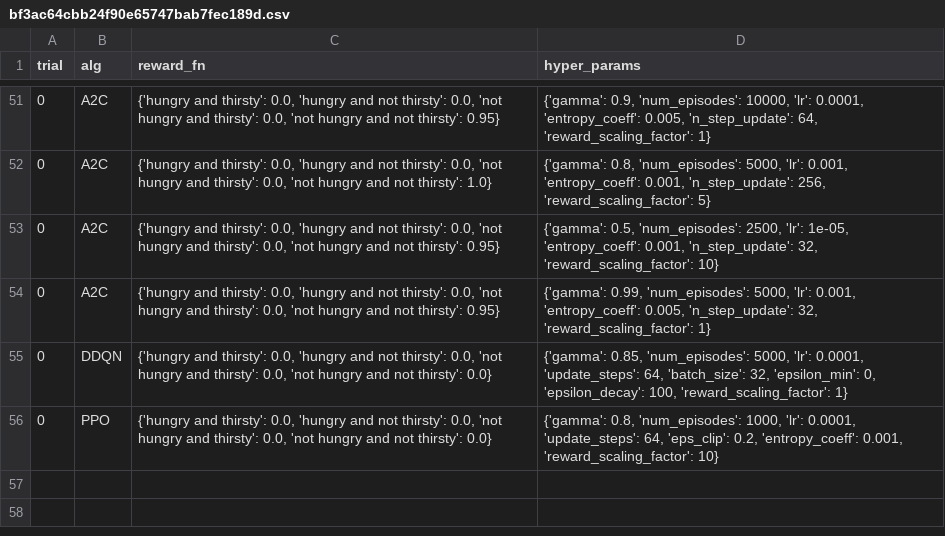
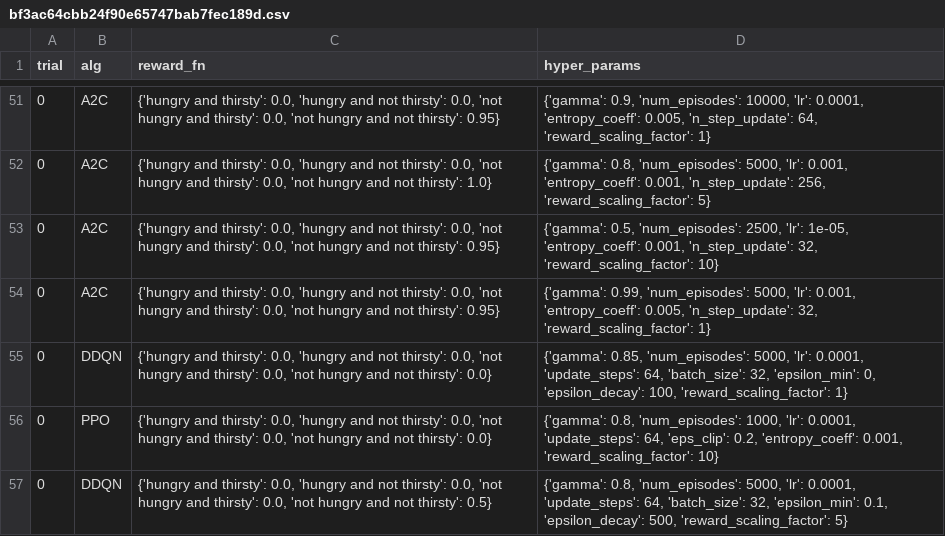
Before and after one commit to soheilzi/LiveTune-RL, a CSV file: User_Studies/Expert-User-Study/user_tests/bf3ac64cbb24f90e65747bab7fec189d.csv, drawn as a sheet; only a part is shown, gaps mark what is left out; the diff names each change by its address in the sheet, - before the commit and + after, or states it on an @@ line.

```diff
--- a/User_Studies/Expert-User-Study/user_tests/bf3ac64cbb24f90e65747bab7fec189d.csv
+++ b/User_Studies/Expert-User-Study/user_tests/bf3ac64cbb24f90e65747bab7fec189d.csv
+row 57: 0 | DDQN | {'hungry and thirsty': 0.0, 'hungry and not thirsty': 0.0, 'not hungry and thirsty': 0.0, 'not hungry and not thirsty': 0.5} | {'gamma': 0.8, 'num_episodes': 5000, 'lr': 0.0001, 'update_steps': 64, 'batch_size': 32, 'epsilon_min': 0.1, 'epsilon_decay': 500, 'reward_scaling_factor': 5}
```
Also changed, not shown: 1 other file.
